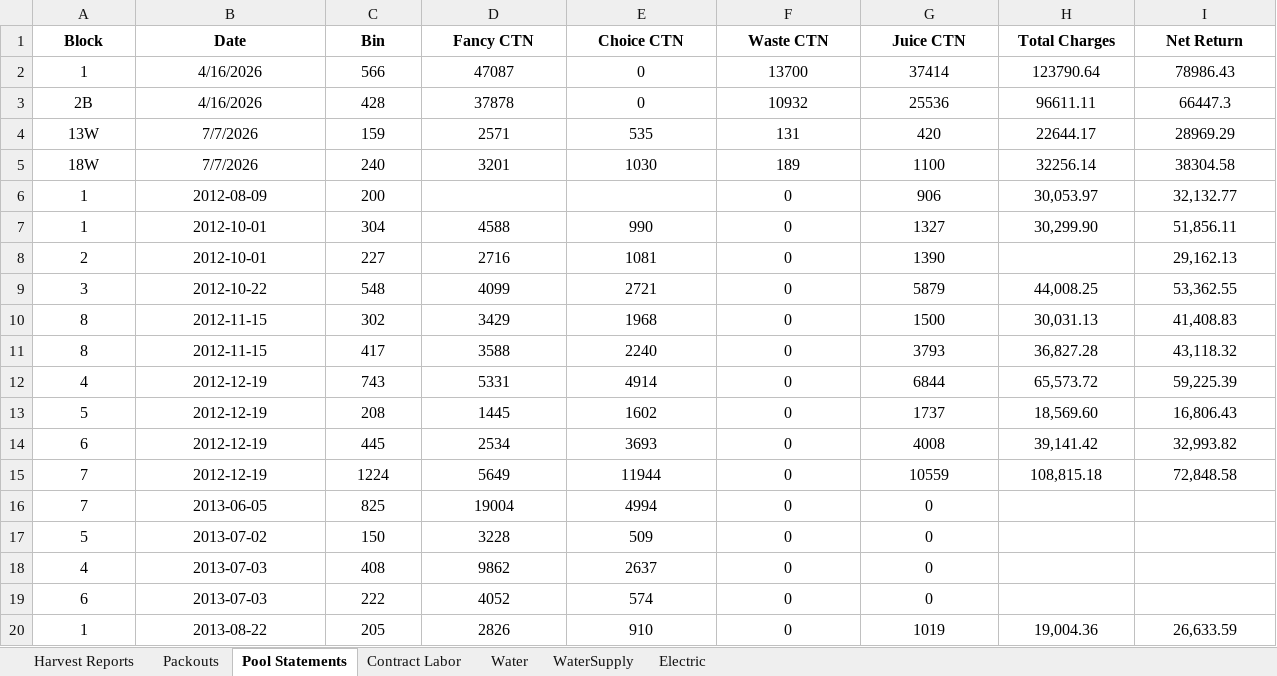
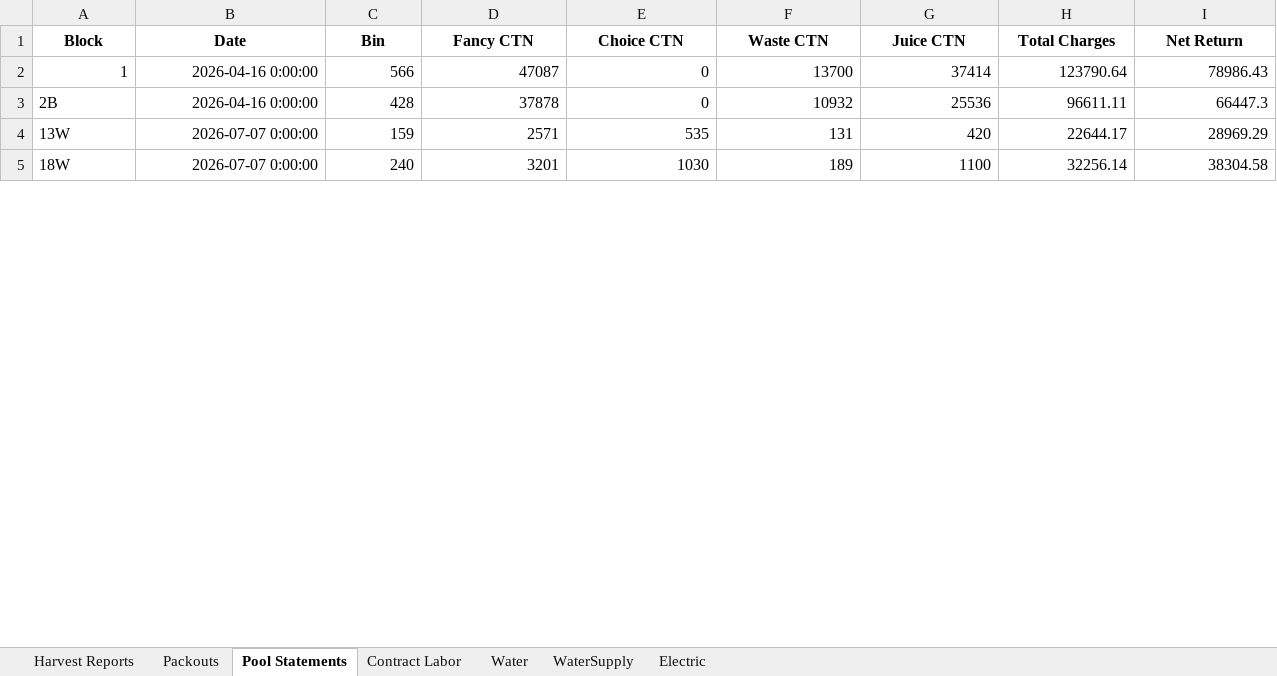
Before and after one commit to msmoore18/lazyspackouts, an Excel workbook: Compiled_Report.xlsx, sheet Pool Statements, drawn as a sheet; only a part is shown; values as stored, in another font and other column widths than the file's, no borders; the diff covers the shown part only; the diff names each change by its address in the sheet, - before the commit and + after, or states it on an @@ line.

Commit message:
Show Final pill on packout blocks with pool statements
Trim Pool Statements to 2025/26 crop year only, load that sheet in the dashboard, and badge matching packout blocks as Final.

```diff
--- a/Compiled_Report.xlsx (sheet Pool Statements)
+++ b/Compiled_Report.xlsx (sheet Pool Statements)
-A2:I2 alignment: center
+A2:I2 alignment: right
-B2:B3 (Date): 4/16/2026
+B2:B3 (Date): 2026-04-16 0:00:00
-A3:A5 alignment: center
+A3:A5 alignment: left
-B3:I5 alignment: center
+B3:I5 alignment: right
-B4:B5 (Date): 7/7/2026
+B4:B5 (Date): 2026-07-07 0:00:00
-row 6: 1 | 2012-08-09 | 200 |  |  | 0 | 906 | 30,053.97 | 32,132.77
-row 7: 1 | 2012-10-01 | 304 | 4588 | 990 | 0 | 1327 | 30,299.90 | 51,856.11
-row 8: 2 | 2012-10-01 | 227 | 2716 | 1081 | 0 | 1390 |  | 29,162.13
-row 9: 3 | 2012-10-22 | 548 | 4099 | 2721 | 0 | 5879 | 44,008.25 | 53,362.55
-row 10: 8 | 2012-11-15 | 302 | 3429 | 1968 | 0 | 1500 | 30,031.13 | 41,408.83
-row 11: 8 | 2012-11-15 | 417 | 3588 | 2240 | 0 | 3793 | 36,827.28 | 43,118.32
-row 12: 4 | 2012-12-19 | 743 | 5331 | 4914 | 0 | 6844 | 65,573.72 | 59,225.39
-row 13: 5 | 2012-12-19 | 208 | 1445 | 1602 | 0 | 1737 | 18,569.60 | 16,806.43
-row 14: 6 | 2012-12-19 | 445 | 2534 | 3693 | 0 | 4008 | 39,141.42 | 32,993.82
-row 15: 7 | 2012-12-19 | 1224 | 5649 | 11944 | 0 | 10559 | 108,815.18 | 72,848.58
-row 16: 7 | 2013-06-05 | 825 | 19004 | 4994 | 0 | 0
-row 17: 5 | 2013-07-02 | 150 | 3228 | 509 | 0 | 0
-row 18: 4 | 2013-07-03 | 408 | 9862 | 2637 | 0 | 0
-row 19: 6 | 2013-07-03 | 222 | 4052 | 574 | 0 | 0
-row 20: 1 | 2013-08-22 | 205 | 2826 | 910 | 0 | 1019 | 19,004.36 | 26,633.59
```
Also changed, not shown: 122 removed rows, 6 edited cells and cell formats elsewhere in this sheet, 1 other file.
